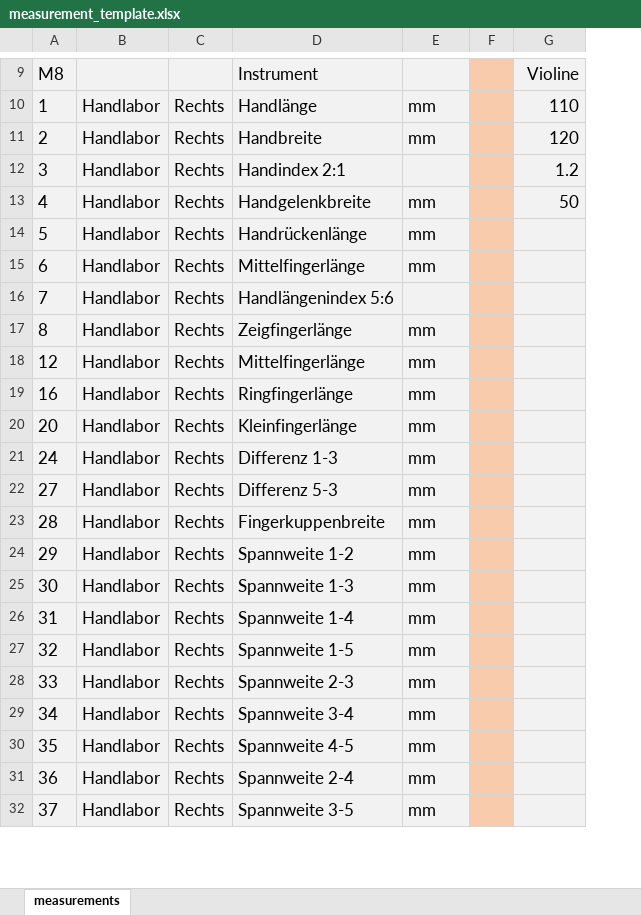
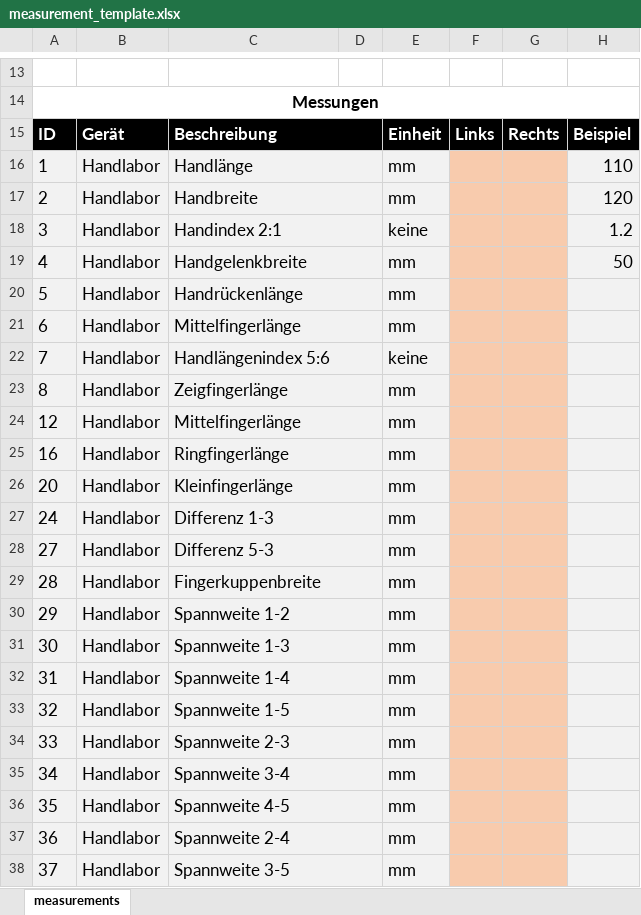
Before and after one commit to daniel-steinmann/handprofil, an Excel workbook: src/handprofil/download/measurement_template.xlsx, sheet measurements, drawn as a sheet; only a part is shown, gaps mark what is left out; values as stored, in another font and other column widths than the file's, no borders; removed rows and columns are numbered as before the commit, all else as after; the diff covers the shown part only; the diff names each change by its address in the sheet, - before the commit and + after, or states it on an @@ line.

```diff
--- a/src/handprofil/download/measurement_template.xlsx (sheet measurements)
+++ b/src/handprofil/download/measurement_template.xlsx (sheet measurements)
-column C, rows 10-32: all Rechts
+column D, empty
-column F, empty
+column F, empty
+column G, empty
-row 13: M8 |  |  | Instrument |  |  | Violine
+row 13: (empty)
-A13:B13 fill: #F2F2F2
+A13:B13 fill: none
-C13 fill: #F2F2F2
+C13 fill: none
-E13 fill: #F2F2F2
+E13 fill: none
-H13 fill: #F2F2F2
+H13 fill: none
+row 14: Messungen
+row 15: ID | Gerät | Beschreibung |  | Einheit | Links | Rechts | Beispiel
+C16:D16 merged
+C17:D17 merged
+C18:D18 merged
-E18: (empty)
+E18: keine
+C19:D19 merged
+C20:D20 merged
+C21:D21 merged
+C22:D22 merged
-E22: (empty)
+E22: keine
+C23:D23 merged
+C24:D24 merged
+C25:D25 merged
+C26:D26 merged
+C27:D27 merged
+C28:D28 merged
+C29:D29 merged
+C30:D30 merged
+C31:D31 merged
+C32:D32 merged
+C33:D33 merged
+C34:D34 merged
+C35:D35 merged
+C36:D36 merged
+C37:D37 merged
+C38:D38 merged
```
Also changed, not shown: 11 added rows, 110 removed rows, 41 edited cells, cell formats and merged cells elsewhere in this sheet, 4 other files.
